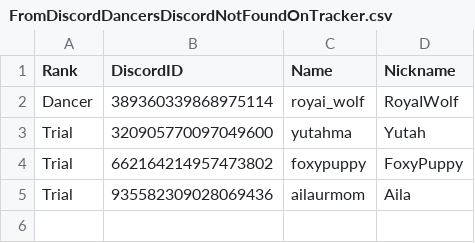
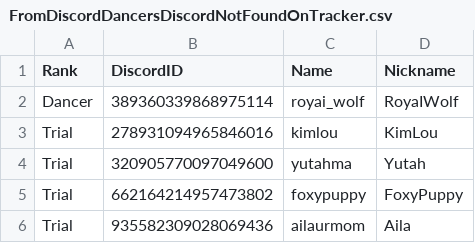
Before and after one commit to Club-Temptation/TempWorldPictures, a CSV file: web/FromDiscordDancersDiscordNotFoundOnTracker.csv, drawn as a sheet; the diff names each change by its address in the sheet, - before the commit and + after, or states it on an @@ line.

Commit message:
Update Data From Discord and Google Sheets

```diff
--- a/web/FromDiscordDancersDiscordNotFoundOnTracker.csv
+++ b/web/FromDiscordDancersDiscordNotFoundOnTracker.csv
+row 3: Trial | 278931094965846016 | kimlou | KimLou
```
Also changed, not shown: web/dancers.csv, 1 other file.
